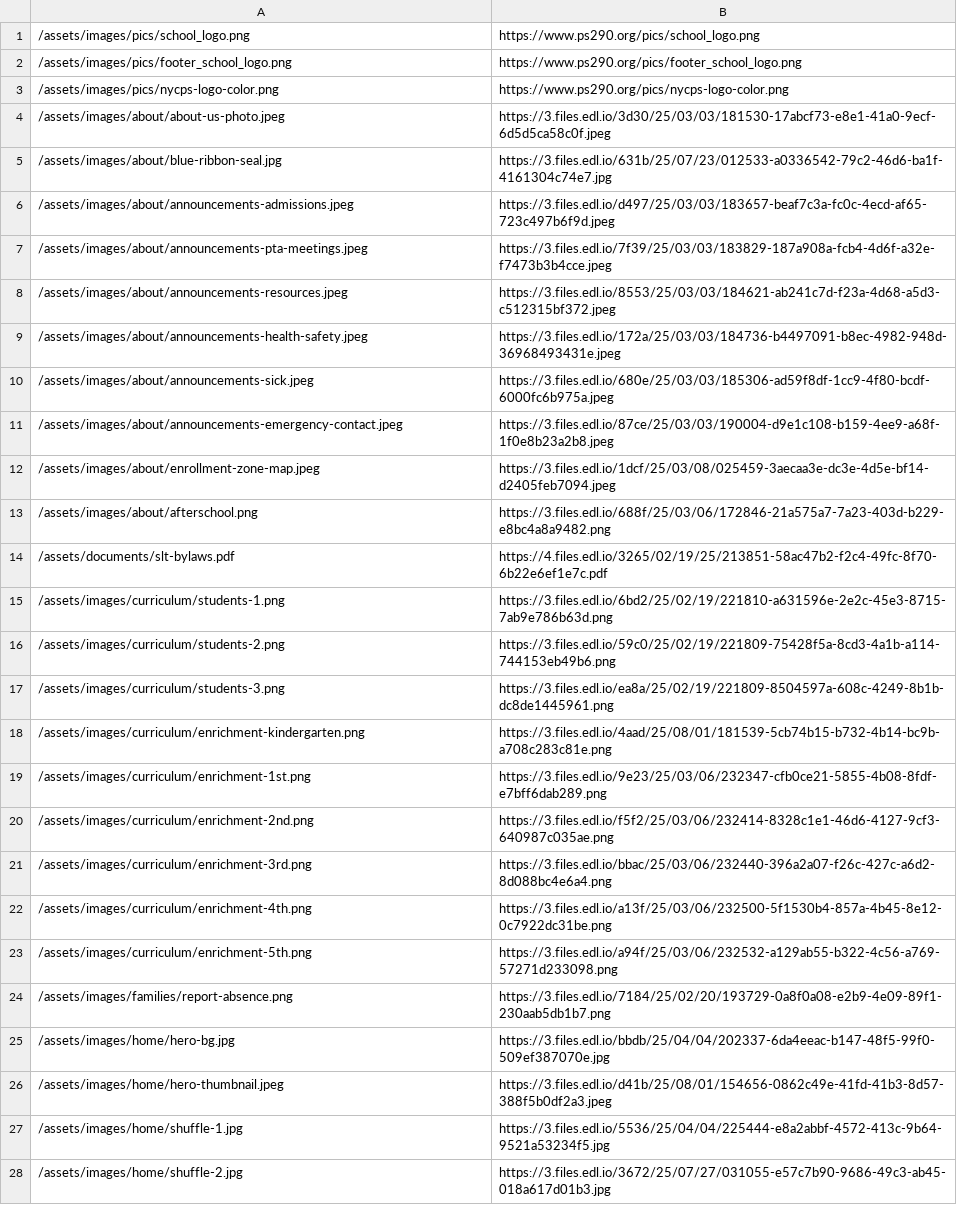
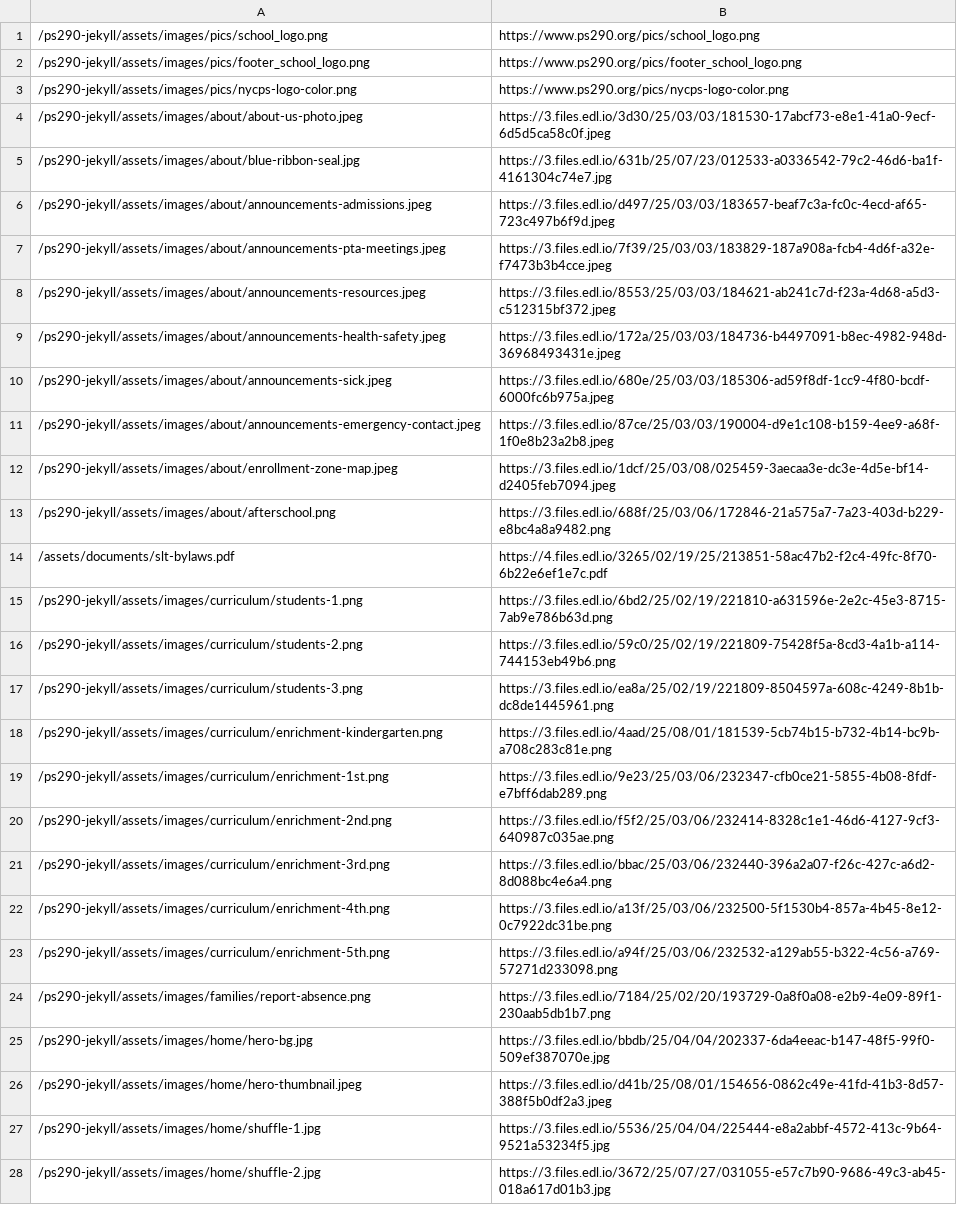
Before and after one commit to jlaurito/ps290-jekyll, a TSV file: scripts/asset-manifest.tsv, drawn as a sheet; only a part is shown; the diff covers the shown part only; the diff names each change by its address in the sheet, - before the commit and + after, or states it on an @@ line.

Commit message:
add /ps290-jekyll to /assets/images/ path so images load on website

```diff
--- a/scripts/asset-manifest.tsv
+++ b/scripts/asset-manifest.tsv
-A1: /assets/images/pics/school_logo.png
+A1: /ps290-jekyll/assets/images/pics/school_logo.png
-A2: /assets/images/pics/footer_school_logo.png
+A2: /ps290-jekyll/assets/images/pics/footer_school_logo.png
-A3: /assets/images/pics/nycps-logo-color.png
+A3: /ps290-jekyll/assets/images/pics/nycps-logo-color.png
-A4: /assets/images/about/about-us-photo.jpeg
+A4: /ps290-jekyll/assets/images/about/about-us-photo.jpeg
-A5: /assets/images/about/blue-ribbon-seal.jpg
+A5: /ps290-jekyll/assets/images/about/blue-ribbon-seal.jpg
-A6: /assets/images/about/announcements-admissions.jpeg
+A6: /ps290-jekyll/assets/images/about/announcements-admissions.jpeg
-A7: /assets/images/about/announcements-pta-meetings.jpeg
+A7: /ps290-jekyll/assets/images/about/announcements-pta-meetings.jpeg
-A8: /assets/images/about/announcements-resources.jpeg
+A8: /ps290-jekyll/assets/images/about/announcements-resources.jpeg
-A9: /assets/images/about/announcements-health-safety.jpeg
+A9: /ps290-jekyll/assets/images/about/announcements-health-safety.jpeg
-A10: /assets/images/about/announcements-sick.jpeg
+A10: /ps290-jekyll/assets/images/about/announcements-sick.jpeg
-A11: /assets/images/about/announcements-emergency-contact.jpeg
+A11: /ps290-jekyll/assets/images/about/announcements-emergency-contact.jpeg
-A12: /assets/images/about/enrollment-zone-map.jpeg
+A12: /ps290-jekyll/assets/images/about/enrollment-zone-map.jpeg
-A13: /assets/images/about/afterschool.png
+A13: /ps290-jekyll/assets/images/about/afterschool.png
-A15: /assets/images/curriculum/students-1.png
+A15: /ps290-jekyll/assets/images/curriculum/students-1.png
-A16: /assets/images/curriculum/students-2.png
+A16: /ps290-jekyll/assets/images/curriculum/students-2.png
-A17: /assets/images/curriculum/students-3.png
+A17: /ps290-jekyll/assets/images/curriculum/students-3.png
-A18: /assets/images/curriculum/enrichment-kindergarten.png
+A18: /ps290-jekyll/assets/images/curriculum/enrichment-kindergarten.png
-A19: /assets/images/curriculum/enrichment-1st.png
+A19: /ps290-jekyll/assets/images/curriculum/enrichment-1st.png
-A20: /assets/images/curriculum/enrichment-2nd.png
+A20: /ps290-jekyll/assets/images/curriculum/enrichment-2nd.png
-A21: /assets/images/curriculum/enrichment-3rd.png
+A21: /ps290-jekyll/assets/images/curriculum/enrichment-3rd.png
-A22: /assets/images/curriculum/enrichment-4th.png
+A22: /ps290-jekyll/assets/images/curriculum/enrichment-4th.png
-A23: /assets/images/curriculum/enrichment-5th.png
+A23: /ps290-jekyll/assets/images/curriculum/enrichment-5th.png
-A24: /assets/images/families/report-absence.png
+A24: /ps290-jekyll/assets/images/families/report-absence.png
-A25: /assets/images/home/hero-bg.jpg
+A25: /ps290-jekyll/assets/images/home/hero-bg.jpg
-A26: /assets/images/home/hero-thumbnail.jpeg
+A26: /ps290-jekyll/assets/images/home/hero-thumbnail.jpeg
-A27: /assets/images/home/shuffle-1.jpg
+A27: /ps290-jekyll/assets/images/home/shuffle-1.jpg
-A28: /assets/images/home/shuffle-2.jpg
+A28: /ps290-jekyll/assets/images/home/shuffle-2.jpg
```
Also changed, not shown: 12 edited cells elsewhere in this file, 40 other files.
